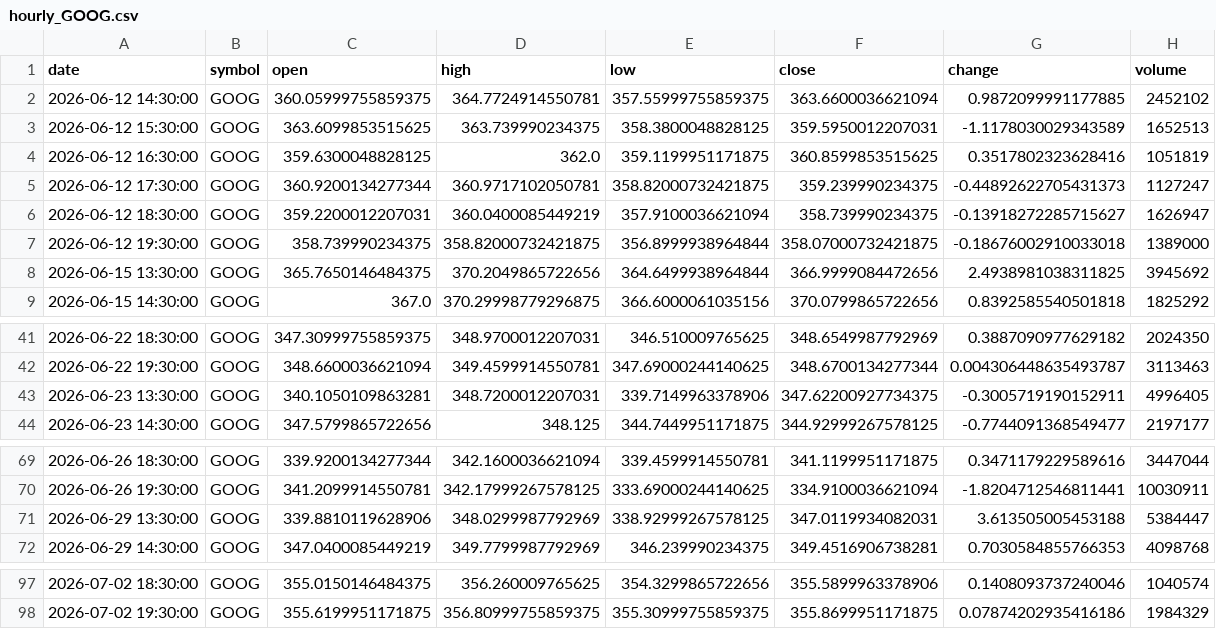
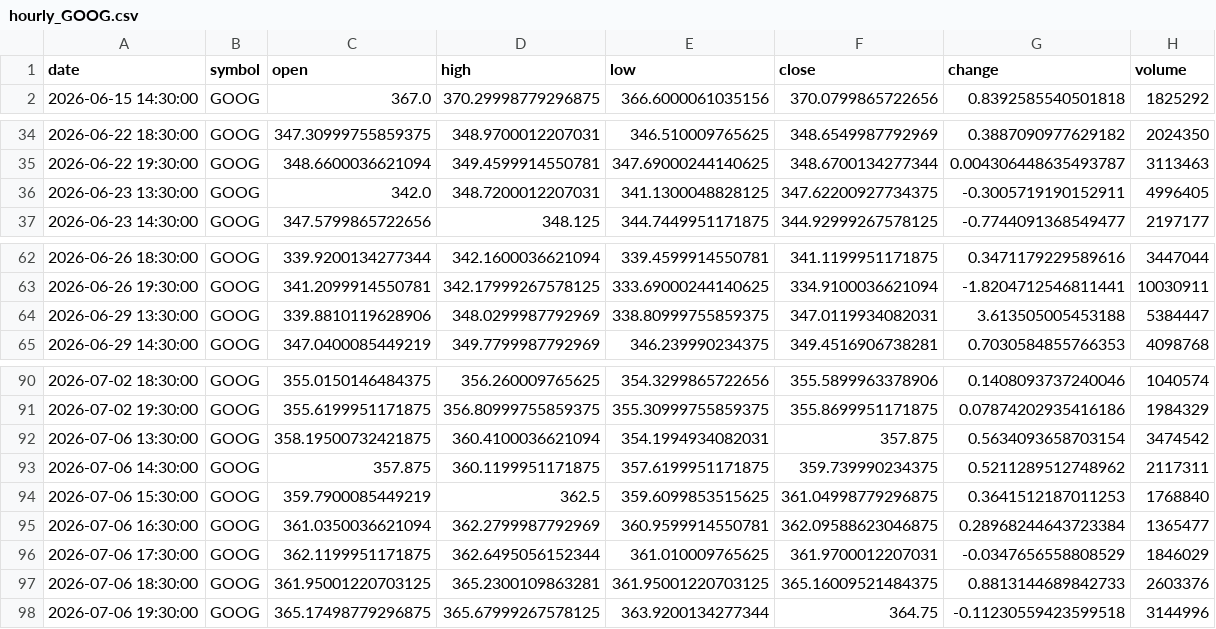
Before and after one commit to timhun/daily-podcast-stk, a CSV file: data/market/hourly_GOOG.csv, drawn as a sheet; only a part is shown, gaps mark what is left out.

```diff
--- a/data/market/hourly_GOOG.csv
+++ b/data/market/hourly_GOOG.csv
@@ -1,9 +1,2 @@
 date,symbol,open,high,low,close,change,volume
-2026-06-12 14:30:00,GOOG,360.05999755859375,364.7724914550781,357.55999755859375,363.6600036621094,0.9872099991177885,2452102
-2026-06-12 15:30:00,GOOG,363.6099853515625,363.739990234375,358.3800048828125,359.5950012207031,-1.1178030029343589,1652513
-2026-06-12 16:30:00,GOOG,359.6300048828125,362.0,359.1199951171875,360.8599853515625,0.3517802323628416,1051819
-2026-06-12 17:30:00,GOOG,360.9200134277344,360.9717102050781,358.82000732421875,359.239990234375,-0.44892622705431373,1127247
-2026-06-12 18:30:00,GOOG,359.2200012207031,360.0400085449219,357.9100036621094,358.739990234375,-0.13918272285715627,1626947
-2026-06-12 19:30:00,GOOG,358.739990234375,358.82000732421875,356.8999938964844,358.07000732421875,-0.18676002910033018,1389000
-2026-06-15 13:30:00,GOOG,365.7650146484375,370.2049865722656,364.6499938964844,366.9999084472656,2.4938981038311825,3945692
 2026-06-15 14:30:00,GOOG,367.0,370.29998779296875,366.6000061035156,370.0799865722656,0.8392585540501818,1825292
@@ -42,3 +35,3 @@ date,symbol,open,high,low,close,change,volume
 2026-06-22 19:30:00,GOOG,348.6600036621094,349.4599914550781,347.69000244140625,348.6700134277344,0.004306448635493787,3113463
-2026-06-23 13:30:00,GOOG,340.1050109863281,348.7200012207031,339.7149963378906,347.62200927734375,-0.3005719190152911,4996405
+2026-06-23 13:30:00,GOOG,342.0,348.7200012207031,341.1300048828125,347.62200927734375,-0.3005719190152911,4996405
 2026-06-23 14:30:00,GOOG,347.5799865722656,348.125,344.7449951171875,344.92999267578125,-0.7744091368549477,2197177
@@ -70,3 +63,3 @@ date,symbol,open,high,low,close,change,volume
 2026-06-26 19:30:00,GOOG,341.2099914550781,342.17999267578125,333.69000244140625,334.9100036621094,-1.8204712546811441,10030911
-2026-06-29 13:30:00,GOOG,339.8810119628906,348.0299987792969,338.92999267578125,347.0119934082031,3.613505005453188,5384447
+2026-06-29 13:30:00,GOOG,339.8810119628906,348.0299987792969,338.80999755859375,347.0119934082031,3.613505005453188,5384447
 2026-06-29 14:30:00,GOOG,347.0400085449219,349.7799987792969,346.239990234375,349.4516906738281,0.7030584855766353,4098768
@@ -98 +91,8 @@ date,symbol,open,high,low,close,change,volume
 2026-07-02 19:30:00,GOOG,355.6199951171875,356.80999755859375,355.30999755859375,355.8699951171875,0.07874202935416186,1984329
+2026-07-06 13:30:00,GOOG,358.19500732421875,360.4100036621094,354.1994934082031,357.875,0.5634093658703154,3474542
+2026-07-06 14:30:00,GOOG,357.875,360.1199951171875,357.6199951171875,359.739990234375,0.5211289512748962,2117311
+2026-07-06 15:30:00,GOOG,359.7900085449219,362.5,359.6099853515625,361.04998779296875,0.3641512187011253,1768840
+2026-07-06 16:30:00,GOOG,361.0350036621094,362.2799987792969,360.9599914550781,362.09588623046875,0.28968244643723384,1365477
+2026-07-06 17:30:00,GOOG,362.1199951171875,362.6495056152344,361.010009765625,361.9700012207031,-0.0347656558808529,1846029
+2026-07-06 18:30:00,GOOG,361.95001220703125,365.2300109863281,361.95001220703125,365.16009521484375,0.8813144689842733,2603376
+2026-07-06 19:30:00,GOOG,365.17498779296875,365.67999267578125,363.9200134277344,364.75,-0.11230559423599518,3144996
```
Also changed, not shown: data/market/daily_AAPL.csv, data/market/hourly_NVDA.csv, 39 other files.
